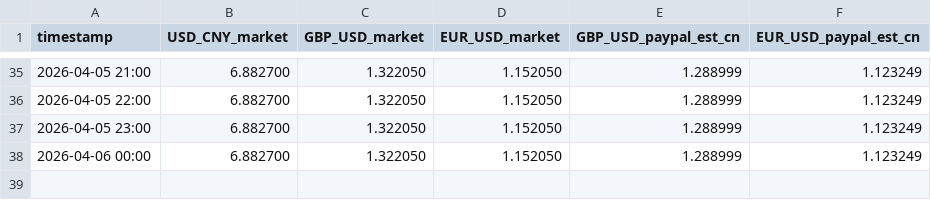
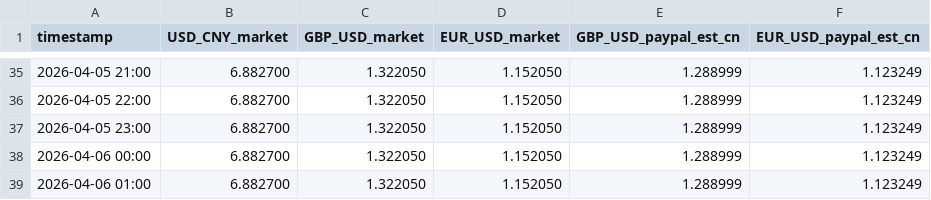
Before and after one commit to Benjaminsmith11/exchange-tracker, a CSV file: docs/exchange_rates.csv, drawn as a sheet; only a part is shown, gaps mark what is left out; the diff names each change by its address in the sheet, - before the commit and + after, or states it on an @@ line.

```diff
--- a/docs/exchange_rates.csv
+++ b/docs/exchange_rates.csv
+row 39: 2026-04-06 01:00 | 6.882700 | 1.322050 | 1.152050 | 1.288999 | 1.123249
```
Also changed, not shown: exchange_rates.csv.
